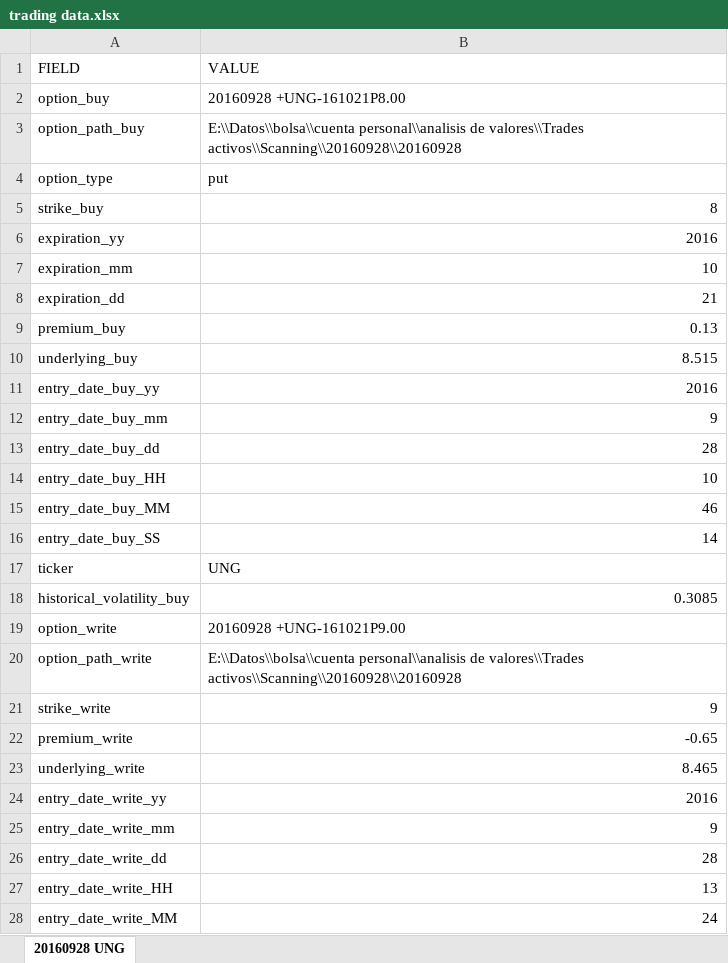
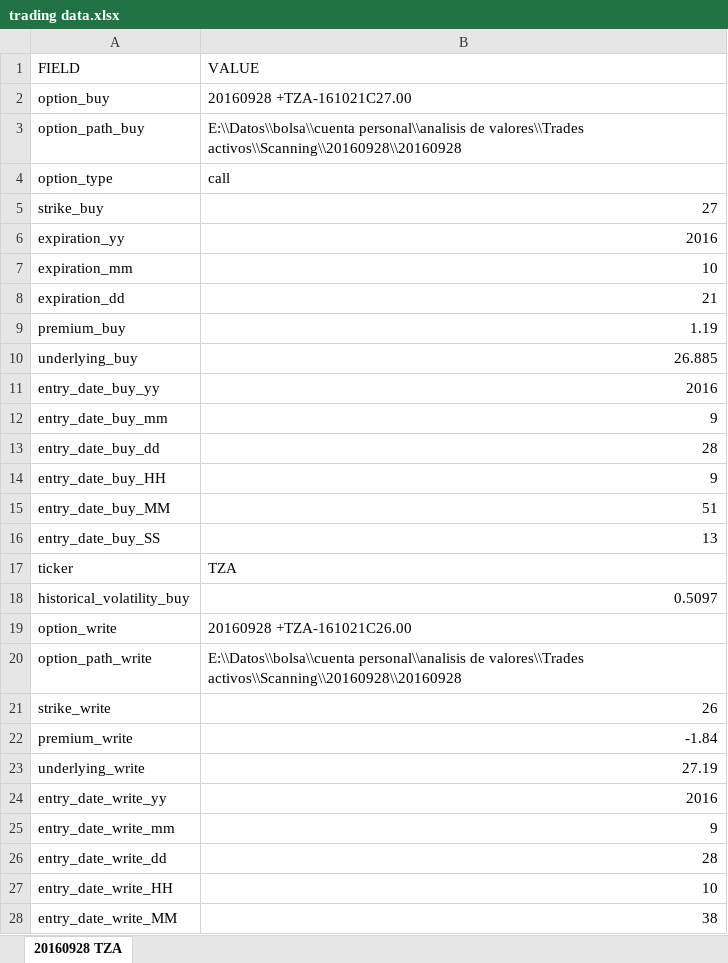
Before and after one commit to sergiosd/jupyter, an Excel workbook: data/trading data.xlsx, sheet 20160928 TZA, drawn as a sheet; only a part is shown; values as stored, in another font and other column widths than the file's, no borders; the diff covers the shown part only; the diff names each change by its address in the sheet, - before the commit and + after, or states it on an @@ line.

Commit message:
Add TZA data and use a try when getting underlying data

```diff
--- a/data/trading data.xlsx (sheet 20160928 TZA)
+++ b/data/trading data.xlsx (sheet 20160928 TZA)
-sheet tab: 20160928 UNG
+sheet tab: 20160928 TZA
-B2 (VALUE): 20160928 +UNG-161021P8.00
+B2 (VALUE): 20160928 +TZA-161021C27.00
-B4 (VALUE): put
+B4 (VALUE): call
-B5 (VALUE): 8
+B5 (VALUE): 27
-B9 (VALUE): 0.13
+B9 (VALUE): 1.19
-B10 (VALUE): 8.515
+B10 (VALUE): 26.885
-B14 (VALUE): 10
+B14 (VALUE): 9
-B15 (VALUE): 46
+B15 (VALUE): 51
-B16 (VALUE): 14
+B16 (VALUE): 13
-B17 (VALUE): UNG
+B17 (VALUE): TZA
-B18 (VALUE): 0.3085
+B18 (VALUE): 0.5097
-B19 (VALUE): 20160928 +UNG-161021P9.00
+B19 (VALUE): 20160928 +TZA-161021C26.00
-B21 (VALUE): 9
+B21 (VALUE): 26
-B22 (VALUE): -0.65
+B22 (VALUE): -1.84
-B23 (VALUE): 8.465
+B23 (VALUE): 27.19
-B27 (VALUE): 13
+B27 (VALUE): 10
-B28 (VALUE): 24
+B28 (VALUE): 38
```
Also changed, not shown: 15 edited cells elsewhere in this sheet, 2 other files.
